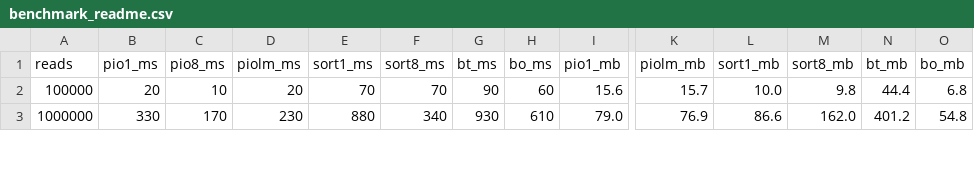
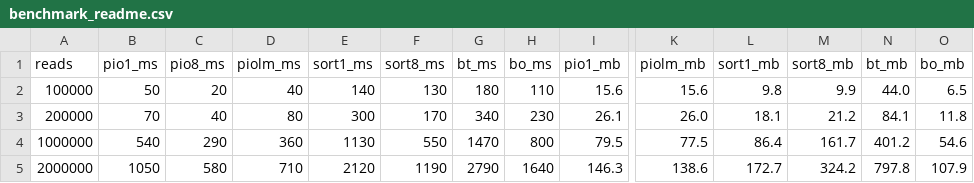
Before and after one commit to balwierz/pioSortBed, a CSV file: benchmark/benchmark_readme.csv, drawn as a sheet; only a part is shown, gaps mark what is left out; addresses are those after the commit; rows hold the shown columns only; the diff covers the shown part only; the diff names each change by its address in the sheet, - before the commit and + after, or states it on an @@ line.

```diff
--- a/benchmark/benchmark_readme.csv
+++ b/benchmark/benchmark_readme.csv
-B2 (pio1_ms): 20
+B2 (pio1_ms): 50
-C2 (pio8_ms): 10
+C2 (pio8_ms): 20
-D2 (piolm_ms): 20
+D2 (piolm_ms): 40
-E2 (sort1_ms): 70
+E2 (sort1_ms): 140
-F2 (sort8_ms): 70
+F2 (sort8_ms): 130
-G2 (bt_ms): 90
+G2 (bt_ms): 180
-H2 (bo_ms): 60
+H2 (bo_ms): 110
-K2 (piolm_mb): 15.7
+K2 (piolm_mb): 15.6
-L2 (sort1_mb): 10.0
+L2 (sort1_mb): 9.8
-M2 (sort8_mb): 9.8
+M2 (sort8_mb): 9.9
-N2 (bt_mb): 44.4
+N2 (bt_mb): 44.0
-O2 (bo_mb): 6.8
+O2 (bo_mb): 6.5
+row 3: 200000 | 70 | 40 | 80 | 300 | 170 | 340 | 230 | 26.1 | 26.0 | 18.1 | 21.2 | 84.1 | 11.8
-B4 (pio1_ms): 330
+B4 (pio1_ms): 540
-C4 (pio8_ms): 170
+C4 (pio8_ms): 290
-D4 (piolm_ms): 230
+D4 (piolm_ms): 360
-E4 (sort1_ms): 880
+E4 (sort1_ms): 1130
-F4 (sort8_ms): 340
+F4 (sort8_ms): 550
-G4 (bt_ms): 930
+G4 (bt_ms): 1470
-H4 (bo_ms): 610
+H4 (bo_ms): 800
-I4 (pio1_mb): 79.0
+I4 (pio1_mb): 79.5
-K4 (piolm_mb): 76.9
+K4 (piolm_mb): 77.5
-L4 (sort1_mb): 86.6
+L4 (sort1_mb): 86.4
-M4 (sort8_mb): 162.0
+M4 (sort8_mb): 161.7
-O4 (bo_mb): 54.8
+O4 (bo_mb): 54.6
+row 5: 2000000 | 1050 | 580 | 710 | 2120 | 1190 | 2790 | 1640 | 146.3 | 138.6 | 172.7 | 324.2 | 797.8 | 107.9
```
Also changed, not shown: 1 added row and 40 edited cells elsewhere in this file, 6 other files.
